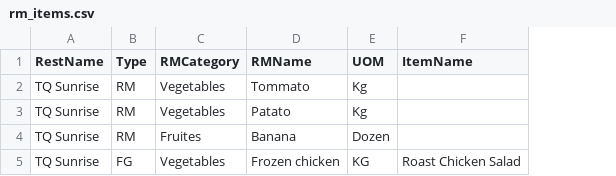
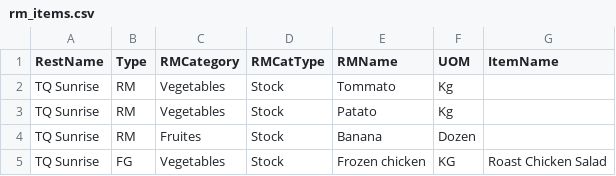
Before and after one commit to VictoryYadav/qs, a CSV file: uploads/e51/csv/rm_items.csv, drawn as a sheet; the diff names each change by its address in the sheet, - before the commit and + after, or states it on an @@ line.

```diff
--- a/uploads/e51/csv/rm_items.csv
+++ b/uploads/e51/csv/rm_items.csv
+column D (RMCatType), rows 2-5: all Stock
```
Also changed, not shown: 2 other files.
